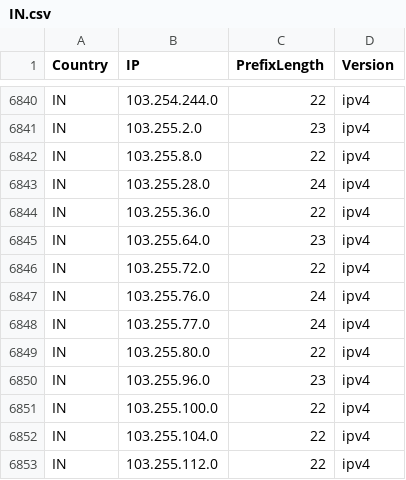
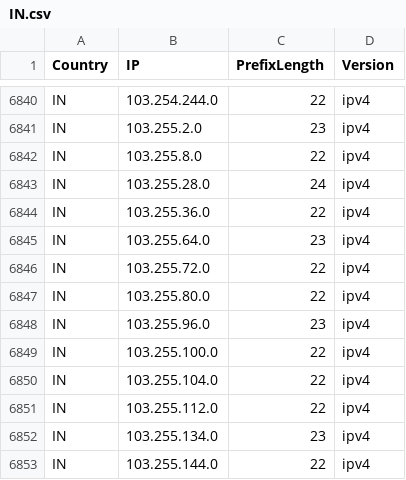
Before and after one commit to HotCakeX/Official-IANA-IP-blocks, a CSV file: CSV/IPV4/IN.csv, drawn as a sheet; only a part is shown, gaps mark what is left out; the shorter side is filled out with more unchanged rows.

Commit message:
updating sources and list

```diff
--- a/CSV/IPV4/IN.csv
+++ b/CSV/IPV4/IN.csv
@@ -6846,4 +6846,2 @@ IN,103.255.64.0,23,ipv4
 IN,103.255.72.0,22,ipv4
-IN,103.255.76.0,24,ipv4
-IN,103.255.77.0,24,ipv4
 IN,103.255.80.0,22,ipv4
```
Also changed, not shown: CSV/IPV4/TW.csv, CSV/IPV6/BD.csv, 36 other files.
